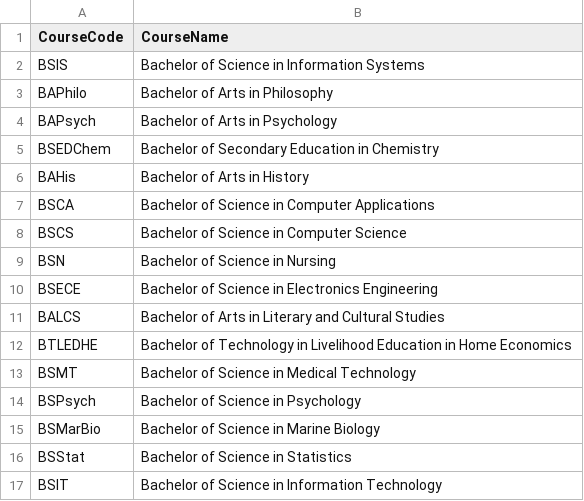
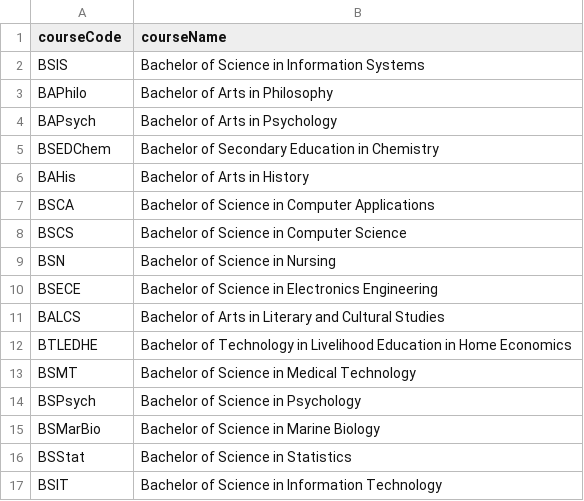
Before and after one commit to RazielLluch/SSIS, a CSV file: userdata/courses.csv, drawn as a sheet; the diff names each change by its address in the sheet, - before the commit and + after, or states it on an @@ line.

```diff
--- a/userdata/courses.csv
+++ b/userdata/courses.csv
-A1: CourseCode
+A1: courseCode
-B1: CourseName
+B1: courseName
```
Also changed, not shown: userdata/students.csv, 7 other files.
